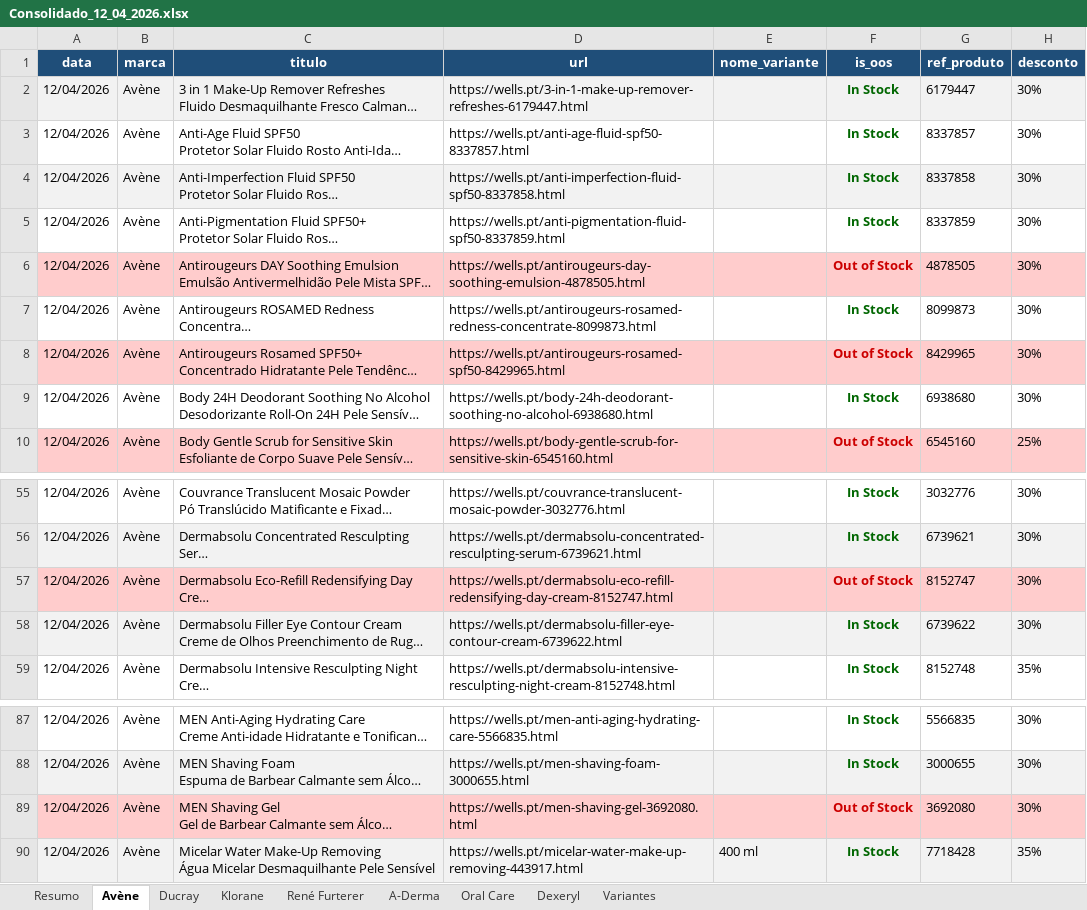
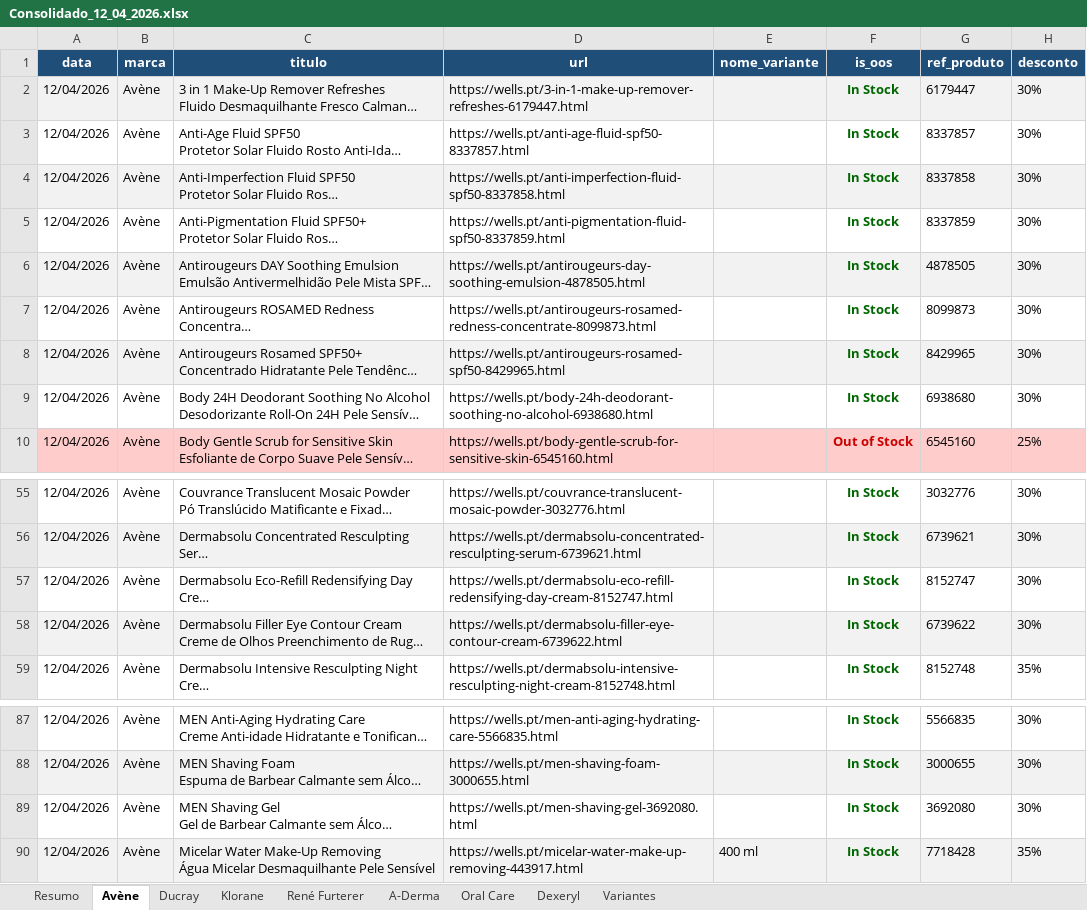
Before and after one commit to SofiaSilva1995/wells-online-monitor, an Excel workbook: logs/Consolidado_12_04_2026.xlsx, sheet Avène, drawn as a sheet; only a part is shown, gaps mark what is left out; long unchanged cells end in …; values as stored, in another font and other column widths than the file's, no borders; table styles not drawn; the diff names each change by its address in the sheet, - before the commit and + after, or states it on an @@ line.

```diff
--- a/logs/Consolidado_12_04_2026.xlsx (sheet Avène)
+++ b/logs/Consolidado_12_04_2026.xlsx (sheet Avène)
-A6:H6 fill: #FFCCCC
+A6:H6 fill: #F2F2F2
-F6 (is_oos): Out of Stock
+F6 (is_oos): In Stock
-F6 text colour: #CC0000
+F6 text colour: #006600
-A8:H8 fill: #FFCCCC
+A8:H8 fill: #F2F2F2
-F8 (is_oos): Out of Stock
+F8 (is_oos): In Stock
-F8 text colour: #CC0000
+F8 text colour: #006600
-A57:H57 fill: #FFCCCC
+A57:H57 fill: none
-F57 (is_oos): Out of Stock
+F57 (is_oos): In Stock
-F57 text colour: #CC0000
+F57 text colour: #006600
-A89:H89 fill: #FFCCCC
+A89:H89 fill: none
-F89 (is_oos): Out of Stock
+F89 (is_oos): In Stock
-F89 text colour: #CC0000
+F89 text colour: #006600
```
Also changed, not shown: sheet Klorane, sheet A-Derma, sheet Variantes, sheet Resumo, sheet Oral Care, 3 other files.
